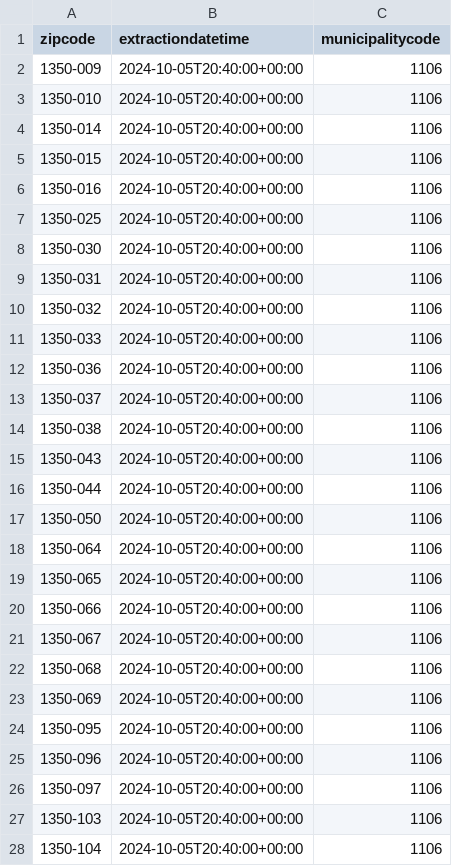
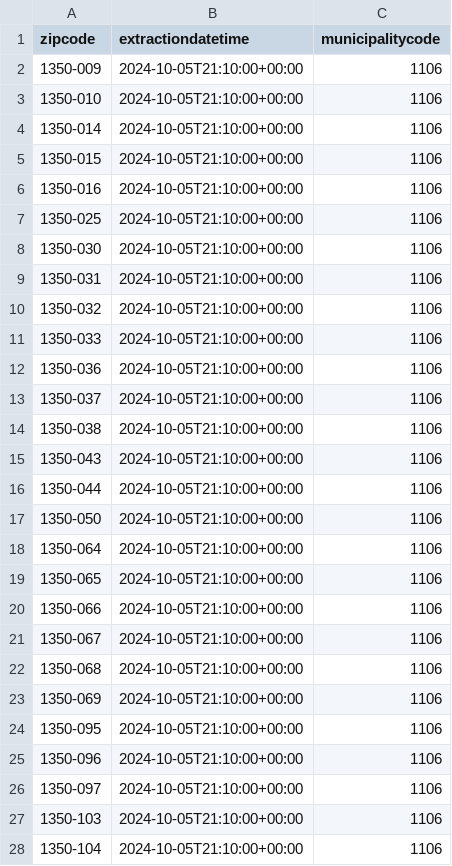
Before and after one commit to pmaf/scrape-power-outages-portugal, a CSV file: outages-per-geography.csv, drawn as a sheet; only a part is shown; the diff covers the shown part only.

```diff
--- a/outages-per-geography.csv
+++ b/outages-per-geography.csv
@@ -1,28 +1,28 @@
 zipcode,extractiondatetime,municipalitycode
-1350-009,2024-10-05T20:40:00+00:00,1106
-1350-010,2024-10-05T20:40:00+00:00,1106
-1350-014,2024-10-05T20:40:00+00:00,1106
-1350-015,2024-10-05T20:40:00+00:00,1106
-1350-016,2024-10-05T20:40:00+00:00,1106
-1350-025,2024-10-05T20:40:00+00:00,1106
-1350-030,2024-10-05T20:40:00+00:00,1106
-1350-031,2024-10-05T20:40:00+00:00,1106
-1350-032,2024-10-05T20:40:00+00:00,1106
-1350-033,2024-10-05T20:40:00+00:00,1106
-1350-036,2024-10-05T20:40:00+00:00,1106
-1350-037,2024-10-05T20:40:00+00:00,1106
-1350-038,2024-10-05T20:40:00+00:00,1106
-1350-043,2024-10-05T20:40:00+00:00,1106
-1350-044,2024-10-05T20:40:00+00:00,1106
-1350-050,2024-10-05T20:40:00+00:00,1106
-1350-064,2024-10-05T20:40:00+00:00,1106
-1350-065,2024-10-05T20:40:00+00:00,1106
-1350-066,2024-10-05T20:40:00+00:00,1106
-1350-067,2024-10-05T20:40:00+00:00,1106
-1350-068,2024-10-05T20:40:00+00:00,1106
-1350-069,2024-10-05T20:40:00+00:00,1106
-1350-095,2024-10-05T20:40:00+00:00,1106
-1350-096,2024-10-05T20:40:00+00:00,1106
-1350-097,2024-10-05T20:40:00+00:00,1106
-1350-103,2024-10-05T20:40:00+00:00,1106
-1350-104,2024-10-05T20:40:00+00:00,1106
+1350-009,2024-10-05T21:10:00+00:00,1106
+1350-010,2024-10-05T21:10:00+00:00,1106
+1350-014,2024-10-05T21:10:00+00:00,1106
+1350-015,2024-10-05T21:10:00+00:00,1106
+1350-016,2024-10-05T21:10:00+00:00,1106
+1350-025,2024-10-05T21:10:00+00:00,1106
+1350-030,2024-10-05T21:10:00+00:00,1106
+1350-031,2024-10-05T21:10:00+00:00,1106
+1350-032,2024-10-05T21:10:00+00:00,1106
+1350-033,2024-10-05T21:10:00+00:00,1106
+1350-036,2024-10-05T21:10:00+00:00,1106
+1350-037,2024-10-05T21:10:00+00:00,1106
+1350-038,2024-10-05T21:10:00+00:00,1106
+1350-043,2024-10-05T21:10:00+00:00,1106
+1350-044,2024-10-05T21:10:00+00:00,1106
+1350-050,2024-10-05T21:10:00+00:00,1106
+1350-064,2024-10-05T21:10:00+00:00,1106
+1350-065,2024-10-05T21:10:00+00:00,1106
+1350-066,2024-10-05T21:10:00+00:00,1106
+1350-067,2024-10-05T21:10:00+00:00,1106
+1350-068,2024-10-05T21:10:00+00:00,1106
+1350-069,2024-10-05T21:10:00+00:00,1106
+1350-095,2024-10-05T21:10:00+00:00,1106
+1350-096,2024-10-05T21:10:00+00:00,1106
+1350-097,2024-10-05T21:10:00+00:00,1106
+1350-103,2024-10-05T21:10:00+00:00,1106
+1350-104,2024-10-05T21:10:00+00:00,1106
```
Also changed, not shown: 23 edited cells elsewhere in this file, outages-points.csv.
